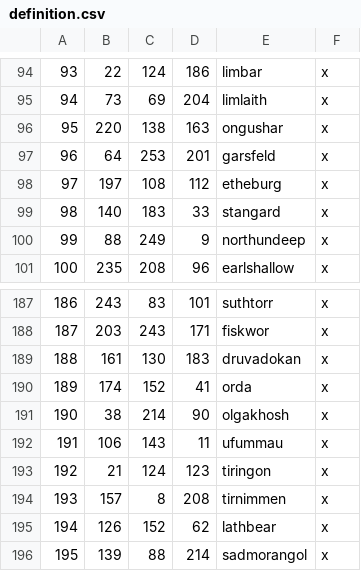
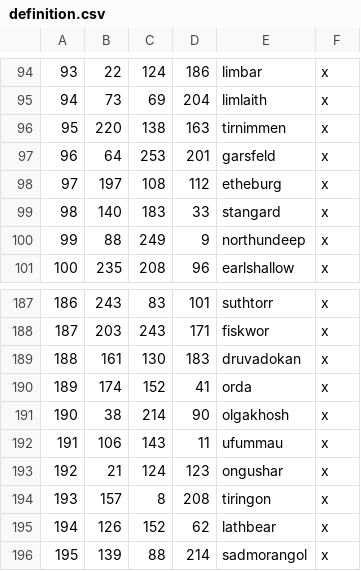
Before and after one commit to josejuanmartinez/NazgulsUnleashed, a CSV file: TheRealmOfTheLongRiderDev/map_data/definition.csv, drawn as a sheet; only a part is shown, gaps mark what is left out.

Commit message:
Ongushar, cultures, refactor kingdoms, bookmarks

```diff
--- a/TheRealmOfTheLongRiderDev/map_data/definition.csv
+++ b/TheRealmOfTheLongRiderDev/map_data/definition.csv
@@ -95,3 +95,3 @@
 94;73;69;204;limlaith;x
-95;220;138;163;ongushar;x
+95;220;138;163;tirnimmen;x
 96;64;253;201;garsfeld;x
@@ -192,4 +192,4 @@
 191;106;143;11;ufummau;x
-192;21;124;123;tiringon;x
-193;157;8;208;tirnimmen;x
+192;21;124;123;ongushar;x
+193;157;8;208;tiringon;x
 194;126;152;62;lathbear;x
```
Also changed, not shown: 15 other files.
